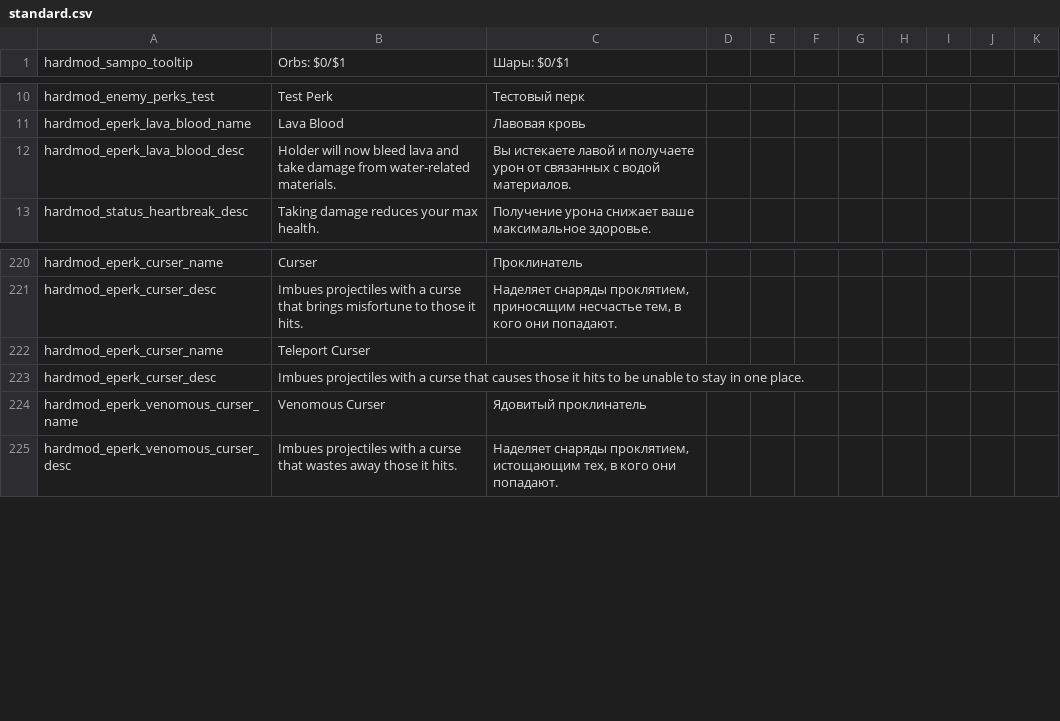
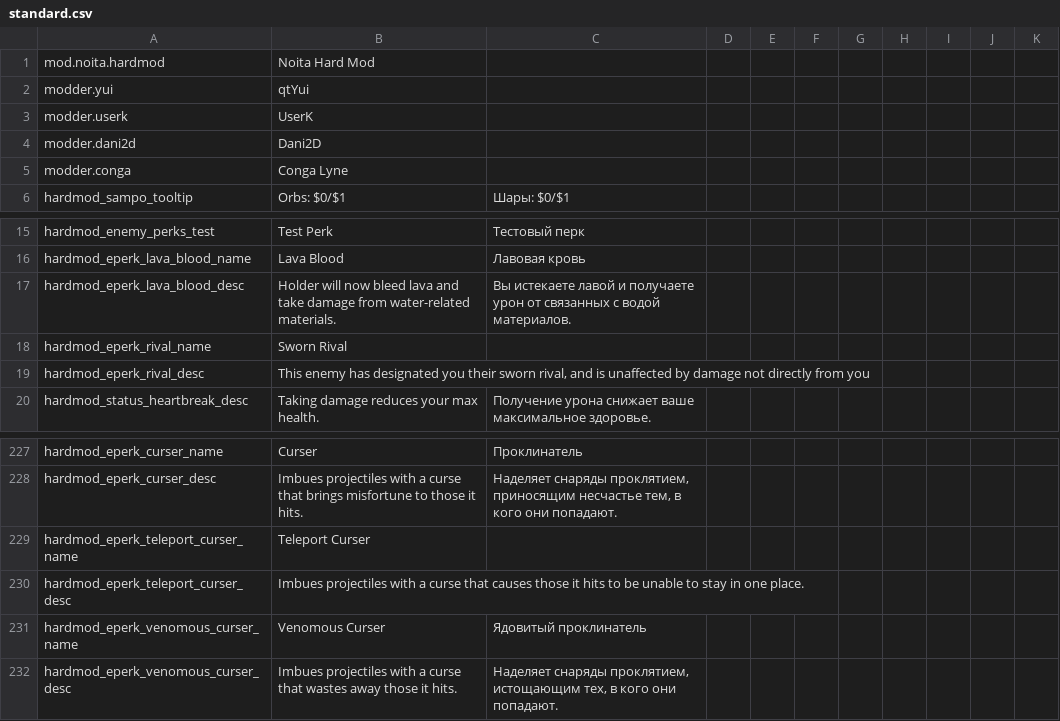
Before and after one commit to Conga0/noita.hardmod, a CSV file: files/translations/standard.csv, drawn as a sheet; only a part is shown, gaps mark what is left out.

```diff
--- a/files/translations/standard.csv
+++ b/files/translations/standard.csv
@@ -1 +1,6 @@
+mod.noita.hardmod,Noita Hard Mod,,,,,,,,,,,,,
+modder.yui,qtYui,,,,,,,,,,,,,
+modder.userk,UserK,,,,,,,,,,,,,
+modder.dani2d,Dani2D,,,,,,,,,,,,,
+modder.conga,Conga Lyne,,,,,,,,,,,,,
 hardmod_sampo_tooltip,"Orbs: $0/$1","Шары: $0/$1",,,,,,,,,,,,
@@ -12,2 +17,4 @@ hardmod_eperk_lava_blood_name,Lava Blood,Лавовая кровь,,,,,,,,,,,,
 hardmod_eperk_lava_blood_desc,Holder will now bleed lava and take damage from water-related materials.,Вы истекаете лавой и получаете урон от связанных с водой материалов.,,,,,,,,,,,,
+hardmod_eperk_rival_name,Sworn Rival,,,,,,,,,,,,,
+hardmod_eperk_rival_desc,"This enemy has designated you their sworn rival, and is unaffected by damage not directly from you",,,,,,,,,,,,,
 hardmod_status_heartbreak_desc,Taking damage reduces your max health.,Получение урона снижает ваше максимальное здоровье.,,,,,,,,,,,,
@@ -221,4 +228,4 @@ hardmod_eperk_curser_name,Curser,Проклинатель,,,,,,,,,,,,
 hardmod_eperk_curser_desc,Imbues projectiles with a curse that brings misfortune to those it hits.,"Наделяет снаряды проклятием, приносящим несчастье тем, в кого они попадают.",,,,,,,,,,,,
-hardmod_eperk_curser_name,Teleport Curser,,,,,,,,,,,,,
-hardmod_eperk_curser_desc,Imbues projectiles with a curse that causes those it hits to be unable to stay in one place.,,,,,,,,,,,,,
+hardmod_eperk_teleport_curser_name,Teleport Curser,,,,,,,,,,,,,
+hardmod_eperk_teleport_curser_desc,Imbues projectiles with a curse that causes those it hits to be unable to stay in one place.,,,,,,,,,,,,,
 hardmod_eperk_venomous_curser_name,Venomous Curser,Ядовитый проклинатель,,,,,,,,,,,,
```
Also changed, not shown: files/translations/core.csv, 4 other files.
